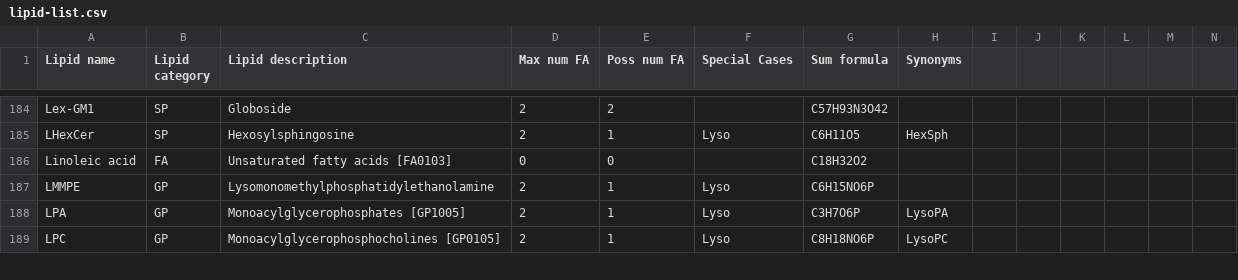
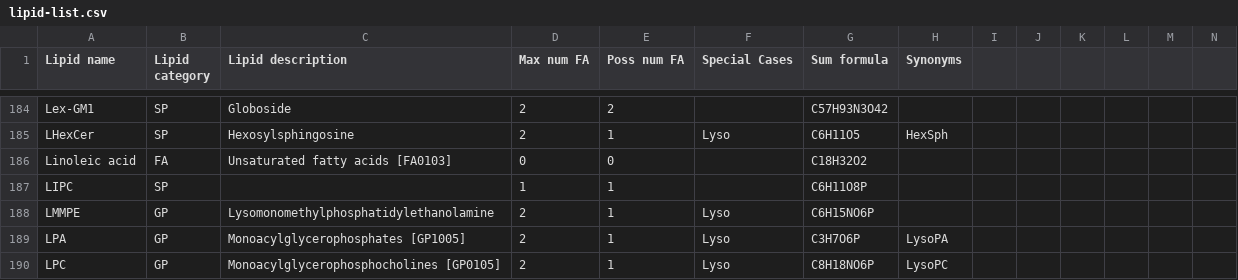
Before and after one commit to lifs-tools/goslin, a CSV file: lipid-list.csv, drawn as a sheet; only a part is shown, gaps mark what is left out.

Commit message:
added new lipid in list

```diff
--- a/lipid-list.csv
+++ b/lipid-list.csv
@@ -186,2 +186,3 @@ LHexCer,SP,Hexosylsphingosine,2,1,Lyso,C6H11O5,HexSph,,,,,,
 Linoleic acid,FA,Unsaturated fatty acids [FA0103],0,0,,C18H32O2,,,,,,,
+LIPC,SP,,1,1,,C6H11O8P,,,,,,,
 LMMPE,GP,Lysomonomethylphosphatidylethanolamine,2,1,Lyso,C6H15NO6P,,,,,,,
```
Also changed, not shown: functional-groups.csv.
